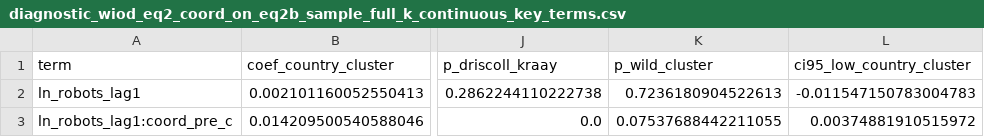
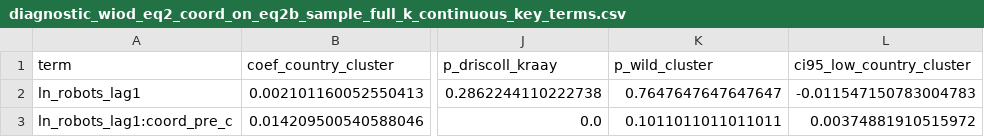
Before and after one commit to erik-gunnarsson/msc-thesis, a CSV file: results/secondary/diagnostic_wiod_eq2_coord_on_eq2b_sample_full_k_continuous_key_terms.csv, drawn as a sheet; only a part is shown, gaps mark what is left out; the diff names each change by its address in the sheet, - before the commit and + after, or states it on an @@ line.

```diff
--- a/results/secondary/diagnostic_wiod_eq2_coord_on_eq2b_sample_full_k_continuous_key_terms.csv
+++ b/results/secondary/diagnostic_wiod_eq2_coord_on_eq2b_sample_full_k_continuous_key_terms.csv
-K2 (p_wild_cluster): 0.7236180904522613
+K2 (p_wild_cluster): 0.7647647647647647
-K3 (p_wild_cluster): 0.07537688442211055
+K3 (p_wild_cluster): 0.1011011011011011
```
Also changed, not shown: results/core/wiod_eq1_baseline_k_key_terms.csv, results/core/wiod_eq1_baseline_k_table_terms.csv, 51 other files.
